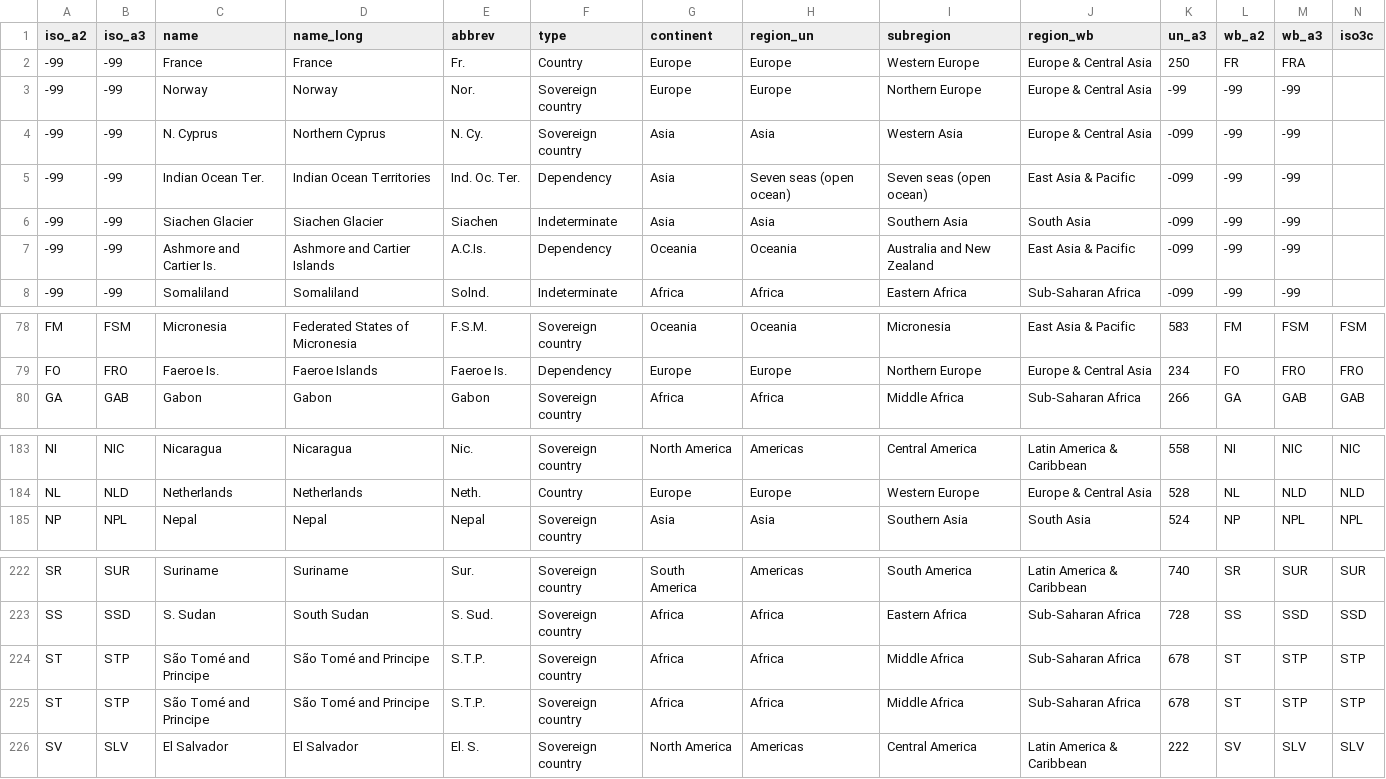
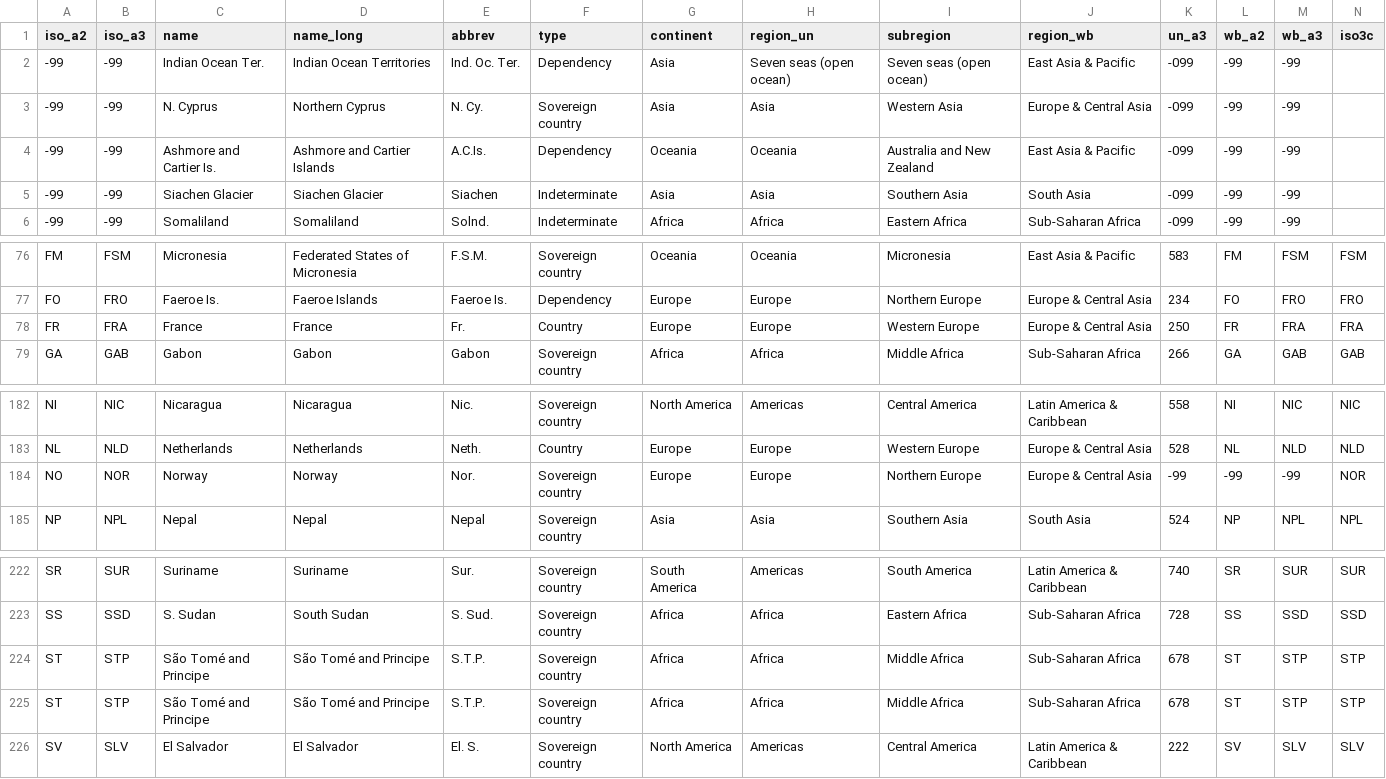
Before and after one commit to andrea-ballatore/open-geo-data-education, a CSV file: datasets/world_bank_country_indicators_2000_2020/indicators_by_year/world_bank_indicators_countries-2000.csv, drawn as a sheet; only a part is shown, gaps mark what is left out; removed rows and columns are numbered as before the commit, all else as after; rows hold the shown columns only; the diff covers the shown part only; the diff names each change by its address in the sheet, - before the commit and + after, or states it on an @@ line.

```diff
--- a/datasets/world_bank_country_indicators_2000_2020/indicators_by_year/world_bank_indicators_countries-2000.csv
+++ b/datasets/world_bank_country_indicators_2000_2020/indicators_by_year/world_bank_indicators_countries-2000.csv
-row 2: -99 | -99 | France | France | Fr. | Country | Europe | Europe | Western Europe | Europe & Central Asia | 250 | FR | FRA
-C2 (name): Norway
+C2 (name): Indian Ocean Ter.
-D2 (name_long): Norway
+D2 (name_long): Indian Ocean Territories
-E2 (abbrev): Nor.
+E2 (abbrev): Ind. Oc. Ter.
-F2 (type): Sovereign country
+F2 (type): Dependency
-G2 (continent): Europe
+G2 (continent): Asia
-H2 (region_un): Europe
+H2 (region_un): Seven seas (open ocean)
-I2 (subregion): Northern Europe
+I2 (subregion): Seven seas (open ocean)
-J2 (region_wb): Europe & Central Asia
+J2 (region_wb): East Asia & Pacific
-K2 (un_a3): -99
+K2 (un_a3): -099
-row 5: -99 | -99 | Indian Ocean Ter. | Indian Ocean Territories | Ind. Oc. Ter. | Dependency | Asia | Seven seas (open ocean) | Seven seas (open ocean) | East Asia & Pacific | -099 | -99 | -99
@@ row 7 moved to row 4: -99 @@
+row 78: FR | FRA | France | France | Fr. | Country | Europe | Europe | Western Europe | Europe & Central Asia | 250 | FR | FRA | FRA
+row 184: NO | NOR | Norway | Norway | Nor. | Sovereign country | Europe | Europe | Northern Europe | Europe & Central Asia | -99 | -99 | -99 | NOR
@@ row 225 moved to row 224: ST @@
```
Also changed, not shown: 4 moved rows elsewhere in this file, datasets/world_bank_country_indicators_2000_2020/indicators_by_year/world_bank_indicators_countries-2005.csv, datasets/world_bank_country_indicators_2000_2020/indicators_by_year/world_bank_indicators_countries-2010.csv, 37 other files.
